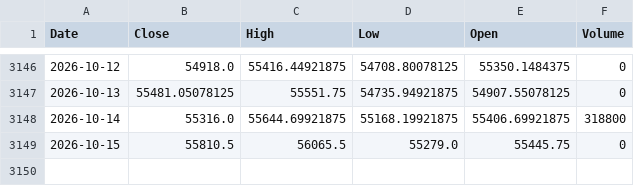
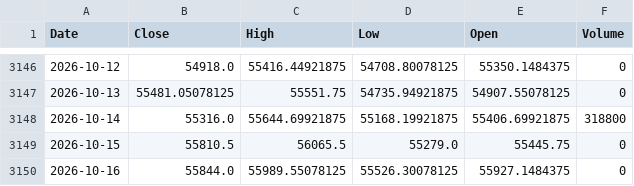
Before and after one commit to Dharini414/Bank-nifty-prediction, a CSV file: banknifty_data.csv, drawn as a sheet; only a part is shown, gaps mark what is left out; the diff names each change by its address in the sheet, - before the commit and + after, or states it on an @@ line.

```diff
--- a/banknifty_data.csv
+++ b/banknifty_data.csv
+row 3150: 2026-10-16 | 55844.0 | 55989.55078125 | 55526.30078125 | 55927.1484375 | 0
```
Also changed, not shown: 1 other file.
